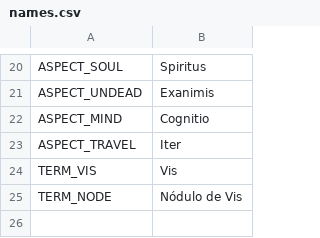
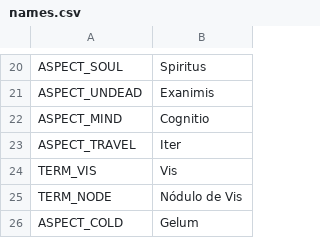
Before and after one commit to Poertade/Jogo-do-mago, a CSV file: locales/names.csv, drawn as a sheet; only a part is shown, gaps mark what is left out; the diff names each change by its address in the sheet, - before the commit and + after, or states it on an @@ line.

```diff
--- a/locales/names.csv
+++ b/locales/names.csv
+row 26: ASPECT_COLD | Gelum
```
Also changed, not shown: locales/content.csv, locales/ui.csv, 50 other files.
